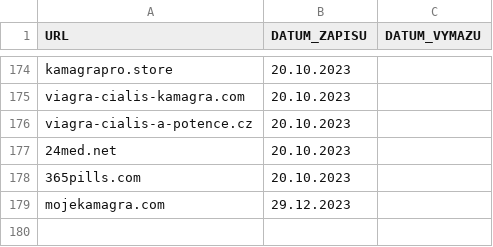
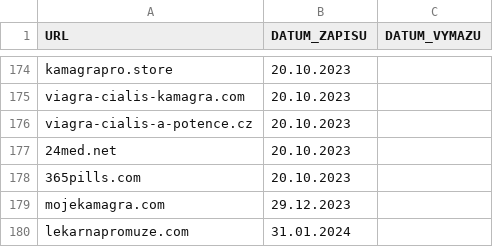
Before and after one commit to analogic/cz-gov-blocks, a CSV file: original/sukl.csv, drawn as a sheet; only a part is shown, gaps mark what is left out; the diff names each change by its address in the sheet, - before the commit and + after, or states it on an @@ line.

```diff
--- a/original/sukl.csv
+++ b/original/sukl.csv
+row 180: lekarnapromuze.com | 31.01.2024
```
Also changed, not shown: csv/sukl.csv, 2 other files.
